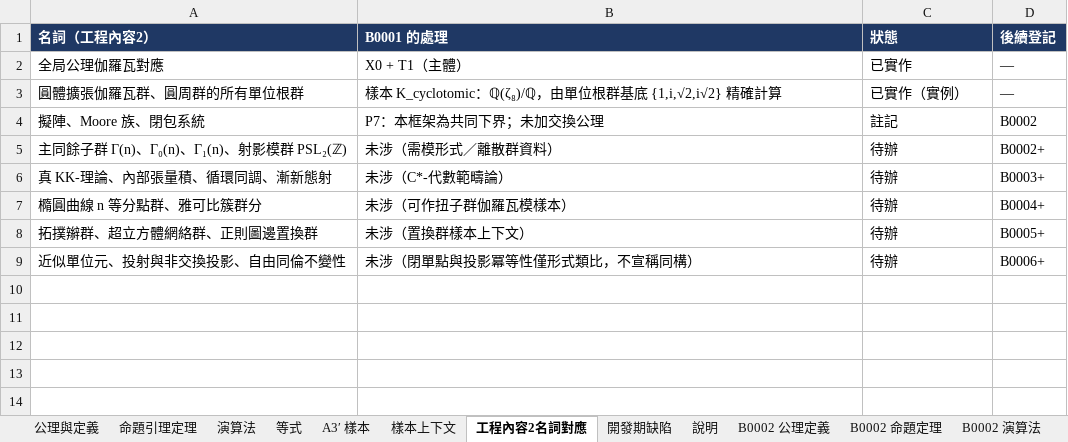
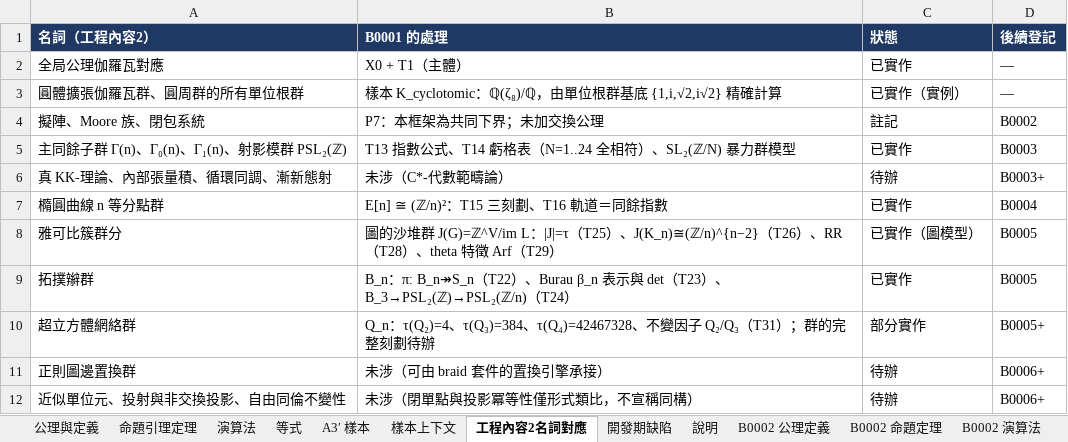
Before and after one commit to algorithms10000/algo2, an Excel workbook: algorithm.xlsx, sheet 工程內容2名詞對應, drawn as a sheet; values as stored, in another font and other column widths than the file's, no borders; removed rows and columns are numbered as before the commit, all else as after; the diff names each change by its address in the sheet, - before the commit and + after, or states it on an @@ line.

Commit message:
R7: B0005 拓撲辮群 B_n 與圖雅可比簇 J(G) — T22 B_n↠S_n、T23 Burau 表示與 det、T24 B_3→PSL₂(ℤ/n)、T25 |J|=τ 三路徑、T26 J(K_n)≅(ℤ/n)^{n−2} 與外部 SNF、T27 圈秩並證僞、T28 Riemann–Roch、T29 Arf、T30 刪縮、T31 超立方體 Q_n；CI 14 步

```diff
--- a/algorithm.xlsx (sheet 工程內容2名詞對應)
+++ b/algorithm.xlsx (sheet 工程內容2名詞對應)
-B5 (B0001 的處理): 未涉（需模形式／離散群資料）
+B5 (B0001 的處理): T13 指數公式、T14 虧格表（N=1..24 全相符）、SL₂(ℤ/N) 暴力群模型
-C5 (狀態): 待辦
+C5 (狀態): 已實作
-D5 (後續登記): B0002+
+D5 (後續登記): B0003
-row 7: 橢圓曲線 n 等分點群、雅可比簇群分 | 未涉（可作扭子群伽羅瓦模樣本） | 待辦 | B0004+
-row 8: 拓撲辮群、超立方體網絡群、正則圖邊置換群 | 未涉（置換群樣本上下文） | 待辦 | B0005+
+row 7: 橢圓曲線 n 等分點群 | E[n] ≅ (ℤ/n)²：T15 三刻劃、T16 軌道＝同餘指數 | 已實作 | B0004
+row 8: 雅可比簇群分 | 圖的沙堆群 J(G)=ℤ^V/im L：|J|=τ（T25）、J(K_n)≅(ℤ/n)^{n−2}（T26）、RR（T28）、theta 特徵 Arf（T29） | 已實作（圖模型） | B0005
+row 9: 拓撲辮群 | B_n：π: B_n↠S_n（T22）、Burau β_n 表示與 det（T23）、B_3→PSL₂(ℤ)→PSL₂(ℤ/n)（T24） | 已實作 | B0005
+row 10: 超立方體網絡群 | Q_n：τ(Q₂)=4、τ(Q₃)=384、τ(Q₄)=42467328、不變因子 Q₂/Q₃（T31）；群的完整刻劃待辦 | 部分實作 | B0005+
+row 11: 正則圖邊置換群 | 未涉（可由 braid 套件的置換引擎承接） | 待辦 | B0006+
```
Also changed, not shown: sheet 開發期缺陷, sheet 說明, other sheet tabs, 24 other files.
